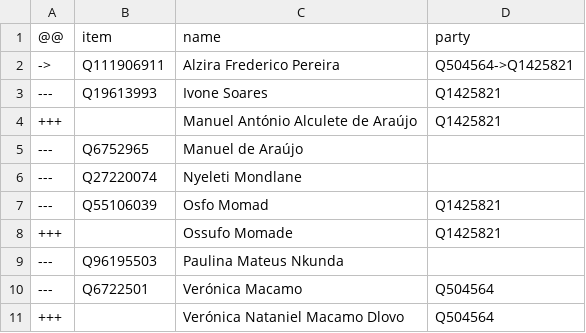
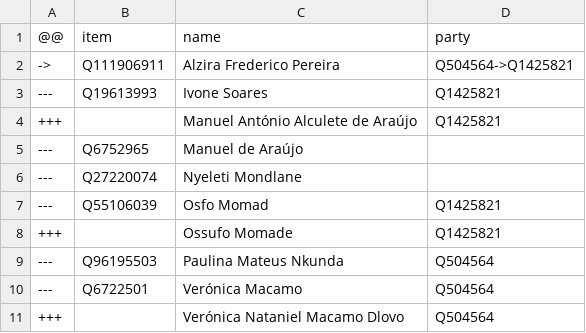
Before and after one commit to every-politician-scrapers/mozambique, a CSV file: sources/assembly-6-perfil/diff.csv, drawn as a sheet.

```diff
--- a/sources/assembly-6-perfil/diff.csv
+++ b/sources/assembly-6-perfil/diff.csv
@@ -8,3 +8,3 @@
 +++,,Ossufo Momade,Q1425821
----,Q96195503,Paulina Mateus Nkunda,
+---,Q96195503,Paulina Mateus Nkunda,Q504564
 ---,Q6722501,Verónica Macamo,Q504564
```
Also changed, not shown: sources/assembly-6-perfil/wikidata.csv.
